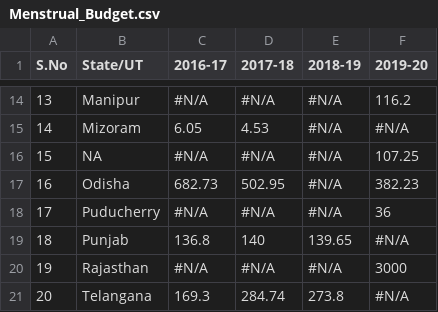
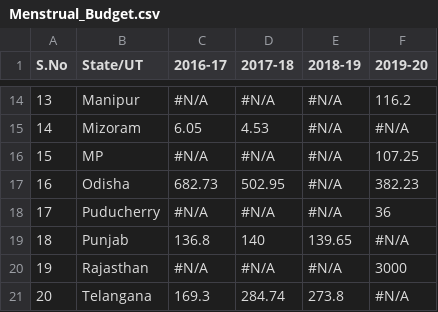
Before and after one commit to info201b-wi21/Menstrual-Health-Data-Analysis-INFO201, a CSV file: data/Menstrual_Budget.csv, drawn as a sheet; only a part is shown, gaps mark what is left out.

Commit message:
Fixed MP

```diff
--- a/data/Menstrual_Budget.csv
+++ b/data/Menstrual_Budget.csv
@@ -15,3 +15,3 @@ S.No,State/UT,2016-17,2017-18,2018-19,2019-20
 14,Mizoram,6.05,4.53,#N/A,#N/A
-15,NA,#N/A,#N/A,#N/A,107.25
+15,MP,#N/A,#N/A,#N/A,107.25
 16,Odisha,682.73,502.95,#N/A,382.23
```
